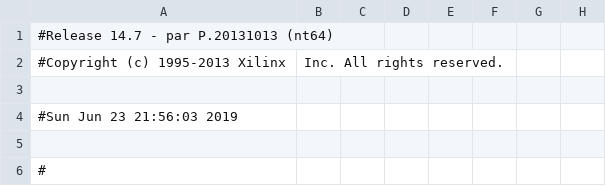
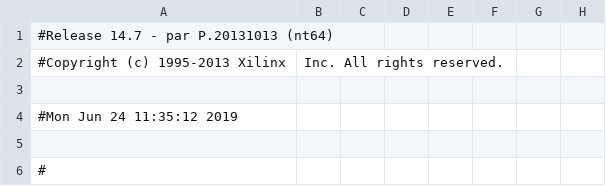
Before and after one commit to kjjam/cadLab, a CSV file: manage_pad.csv, drawn as a sheet; only a part is shown; the diff names each change by its address in the sheet, - before the commit and + after, or states it on an @@ line.

```diff
--- a/manage_pad.csv
+++ b/manage_pad.csv
-A4: #Sun Jun 23 21:56:03 2019
+A4: #Mon Jun 24 11:35:12 2019
```
Also changed, not shown: 44 other files.
